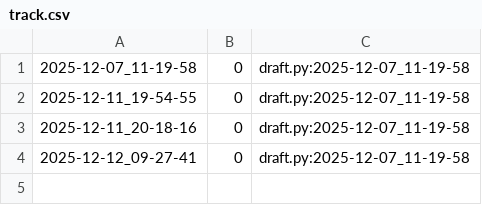
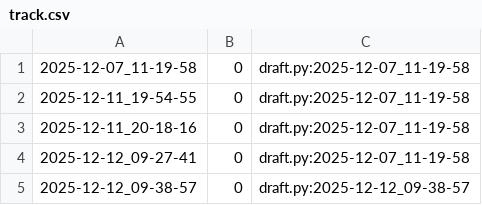
Before and after one commit to qxcode-course/poo-dd-cd-bloco-e-MariaVitoriadeAlmeidaFerreira, a CSV file: tasks/.tko/track/poo@estacionamento/track.csv, drawn as a sheet.

Commit message:
@estacionamento class Veiculo finalizada 50 min

```diff
--- a/tasks/.tko/track/poo@estacionamento/track.csv
+++ b/tasks/.tko/track/poo@estacionamento/track.csv
@@ -4 +4,2 @@
 2025-12-12_09-27-41,0,draft.py:2025-12-07_11-19-58
+2025-12-12_09-38-57,0,draft.py:2025-12-12_09-38-57
```
Also changed, not shown: 3 other files.
